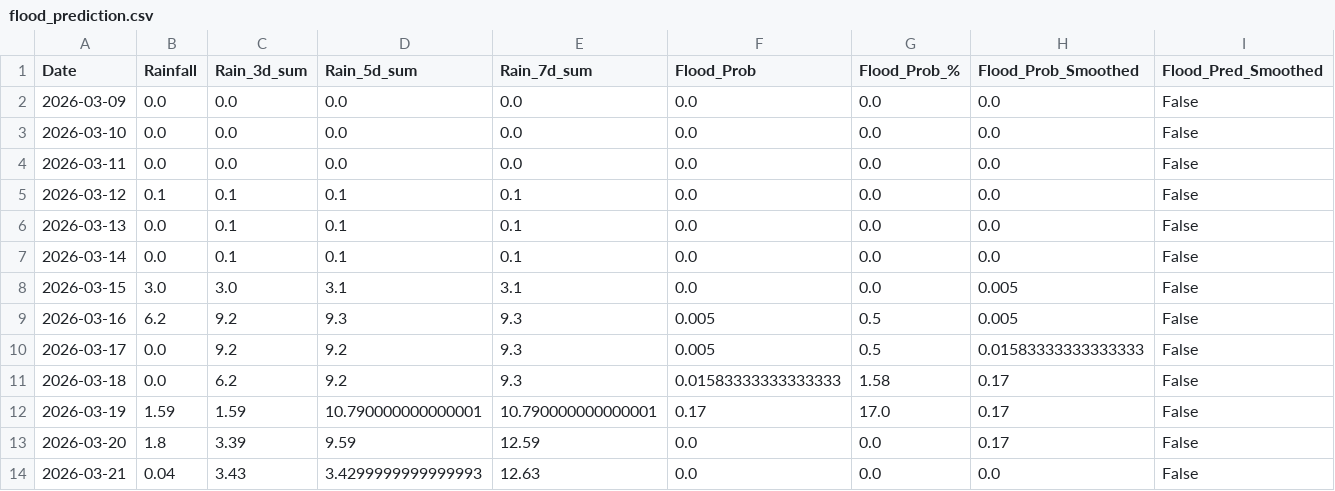
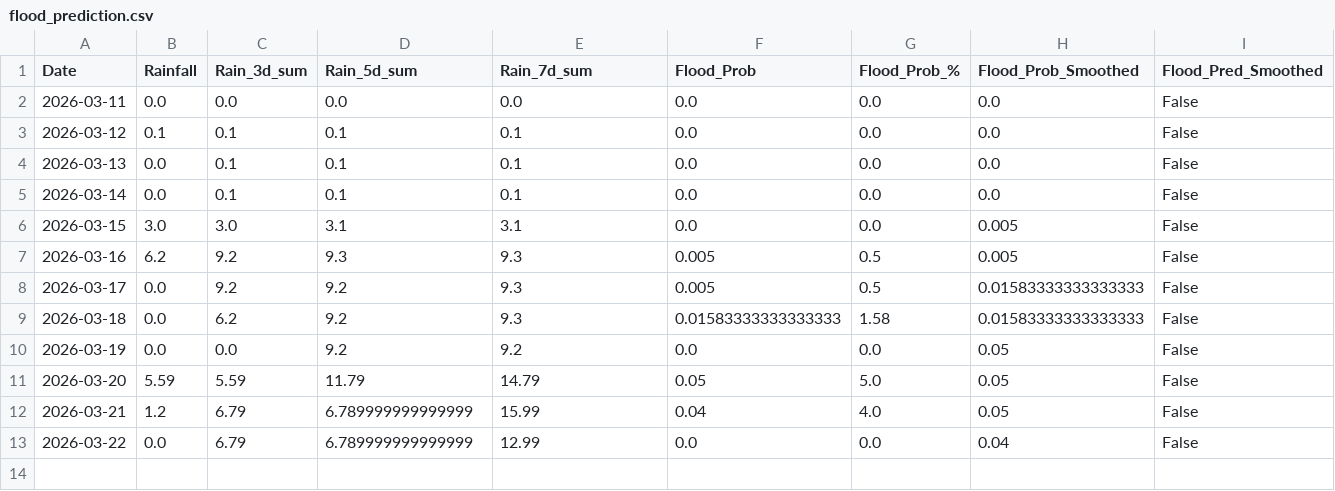
Before and after one commit to keshavkhandelwal13/Matsya-Flood-detector, a CSV file: backend/csv_generator/flood_prediction.csv, drawn as a sheet.

```diff
--- a/backend/csv_generator/flood_prediction.csv
+++ b/backend/csv_generator/flood_prediction.csv
@@ -1,4 +1,2 @@
 Date,Rainfall,Rain_3d_sum,Rain_5d_sum,Rain_7d_sum,Flood_Prob,Flood_Prob_%,Flood_Prob_Smoothed,Flood_Pred_Smoothed
-2026-03-09,0.0,0.0,0.0,0.0,0.0,0.0,0.0,False
-2026-03-10,0.0,0.0,0.0,0.0,0.0,0.0,0.0,False
 2026-03-11,0.0,0.0,0.0,0.0,0.0,0.0,0.0,False
@@ -10,5 +8,6 @@ Date,Rainfall,Rain_3d_sum,Rain_5d_sum,Rain_7d_sum,Flood_Prob,Flood_Prob_%,Flood_
 2026-03-17,0.0,9.2,9.2,9.3,0.005,0.5,0.01583333333333333,False
-2026-03-18,0.0,6.2,9.2,9.3,0.01583333333333333,1.58,0.17,False
-2026-03-19,1.59,1.59,10.790000000000001,10.790000000000001,0.17,17.0,0.17,False
-2026-03-20,1.8,3.39,9.59,12.59,0.0,0.0,0.17,False
-2026-03-21,0.04,3.43,3.4299999999999993,12.63,0.0,0.0,0.0,False
+2026-03-18,0.0,6.2,9.2,9.3,0.01583333333333333,1.58,0.01583333333333333,False
+2026-03-19,0.0,0.0,9.2,9.2,0.0,0.0,0.05,False
+2026-03-20,5.59,5.59,11.79,14.79,0.05,5.0,0.05,False
+2026-03-21,1.2,6.79,6.789999999999999,15.99,0.04,4.0,0.05,False
+2026-03-22,0.0,6.79,6.789999999999999,12.99,0.0,0.0,0.04,False
```
Also changed, not shown: backend/flood_detector/flood_forecast.csv, 3 other files.
